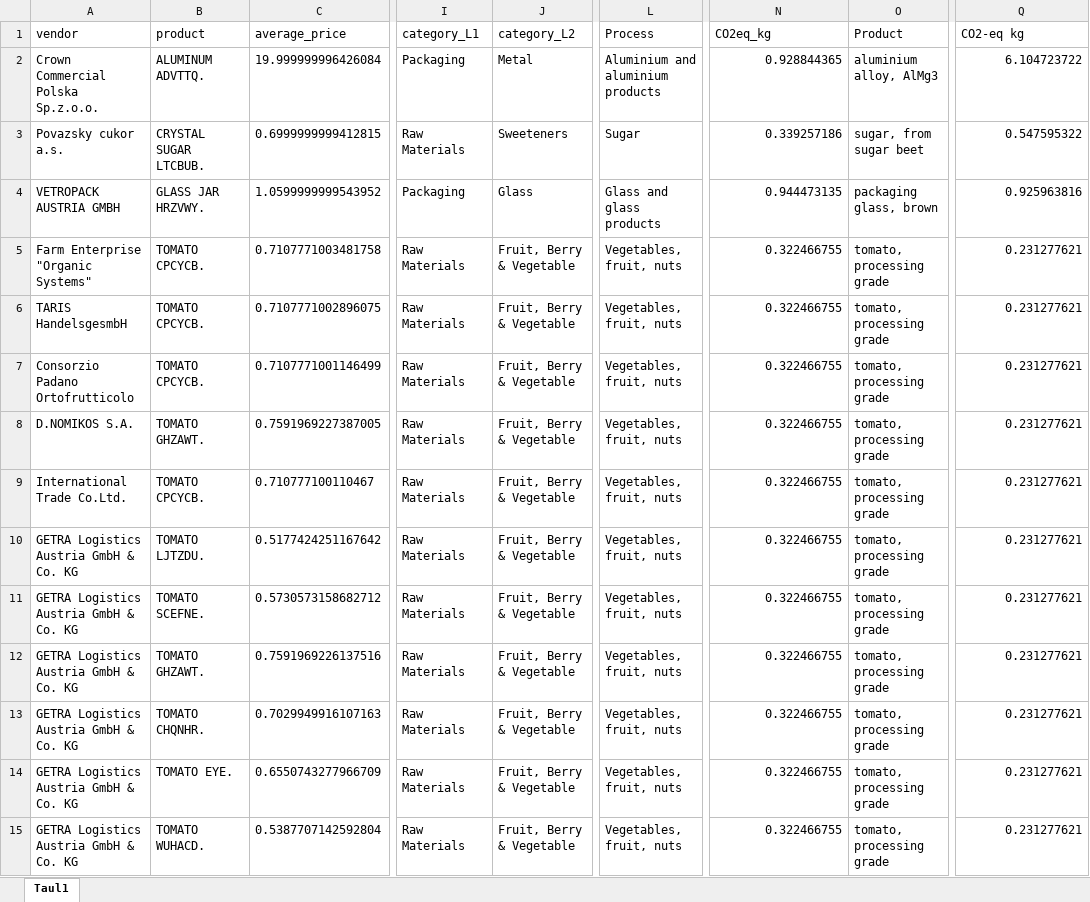
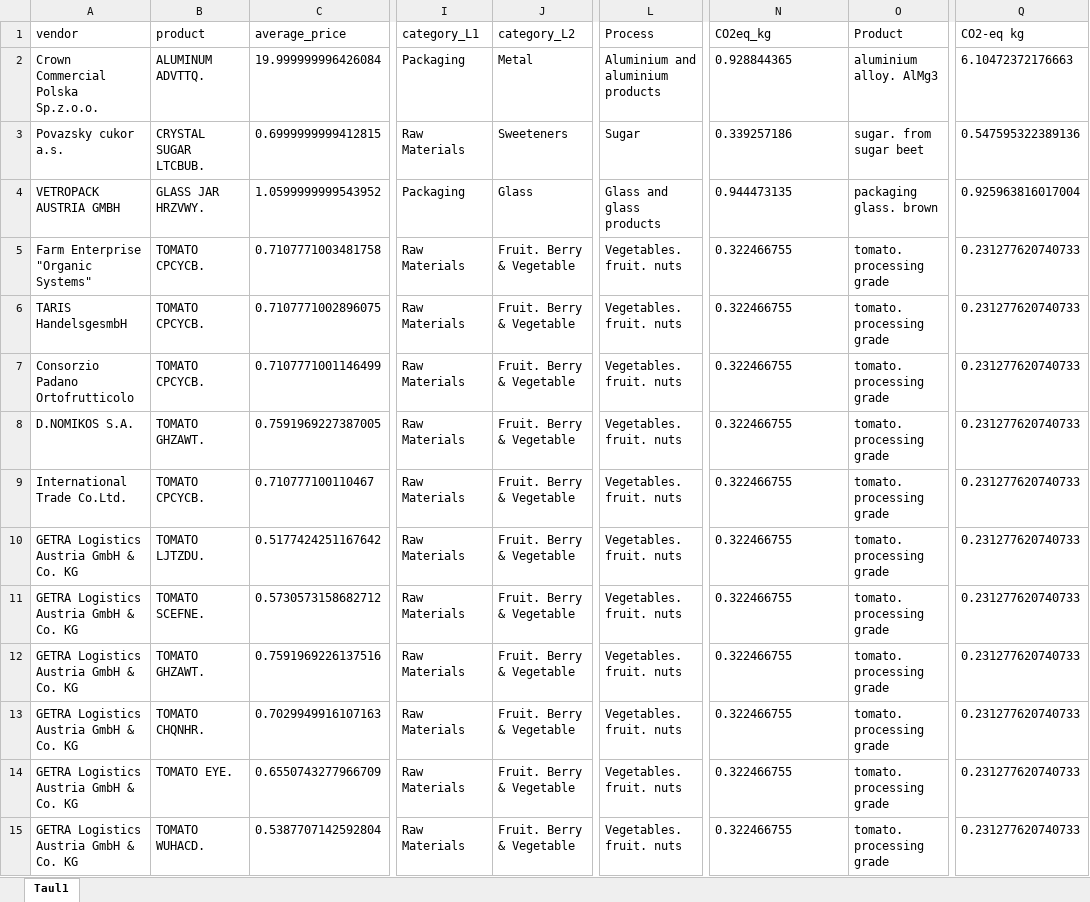
Before and after one commit to lachs1/junction2021, an Excel workbook: data/sample_data.xlsx, sheet Taul1, drawn as a sheet; only a part is shown, gaps mark what is left out; values as stored, in another font and other column widths than the file's, no borders; the diff covers the shown part only; the diff names each change by its address in the sheet, - before the commit and + after, or states it on an @@ line.

```diff
--- a/data/sample_data.xlsx (sheet Taul1)
+++ b/data/sample_data.xlsx (sheet Taul1)
-N2:N15 alignment: right
+N2:N15 alignment: left
-O2 (Product): aluminium alloy, AlMg3
+O2 (Product): aluminium alloy. AlMg3
-Q2 (CO2-eq kg): 6.104723722
+Q2 (CO2-eq kg): 6.10472372176663
-O3 (Product): sugar, from sugar beet
+O3 (Product): sugar. from sugar beet
-Q3 (CO2-eq kg): 0.547595322
+Q3 (CO2-eq kg): 0.547595322389136
-O4 (Product): packaging glass, brown
+O4 (Product): packaging glass. brown
-Q4 (CO2-eq kg): 0.925963816
+Q4 (CO2-eq kg): 0.925963816017004
-J5:J15 (category_L2): Fruit, Berry & Vegetable
+J5:J15 (category_L2): Fruit. Berry & Vegetable
-L5:L15 (Process): Vegetables, fruit, nuts
+L5:L15 (Process): Vegetables. fruit. nuts
-O5:O15 (Product): tomato, processing grade
+O5:O15 (Product): tomato. processing grade
-Q5:Q15 (CO2-eq kg): 0.231277621
+Q5:Q15 (CO2-eq kg): 0.231277620740733
```
Also changed, not shown: 75 edited cells and cell formats elsewhere in this sheet, 2 other files.
